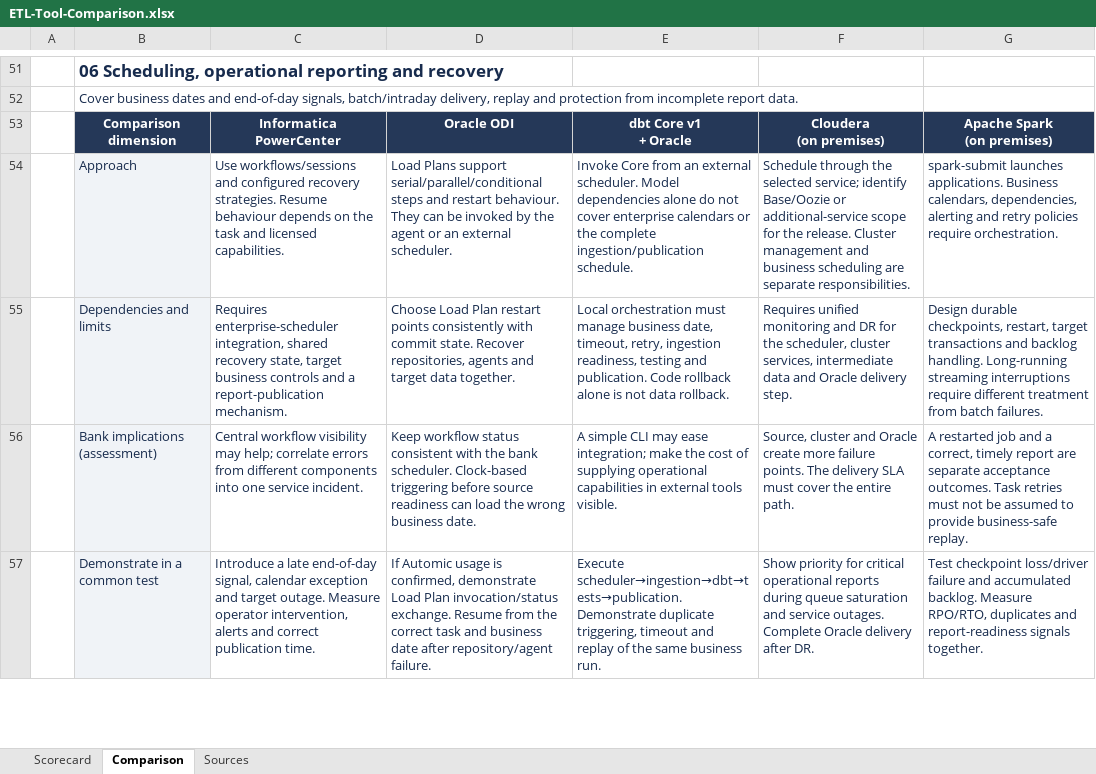
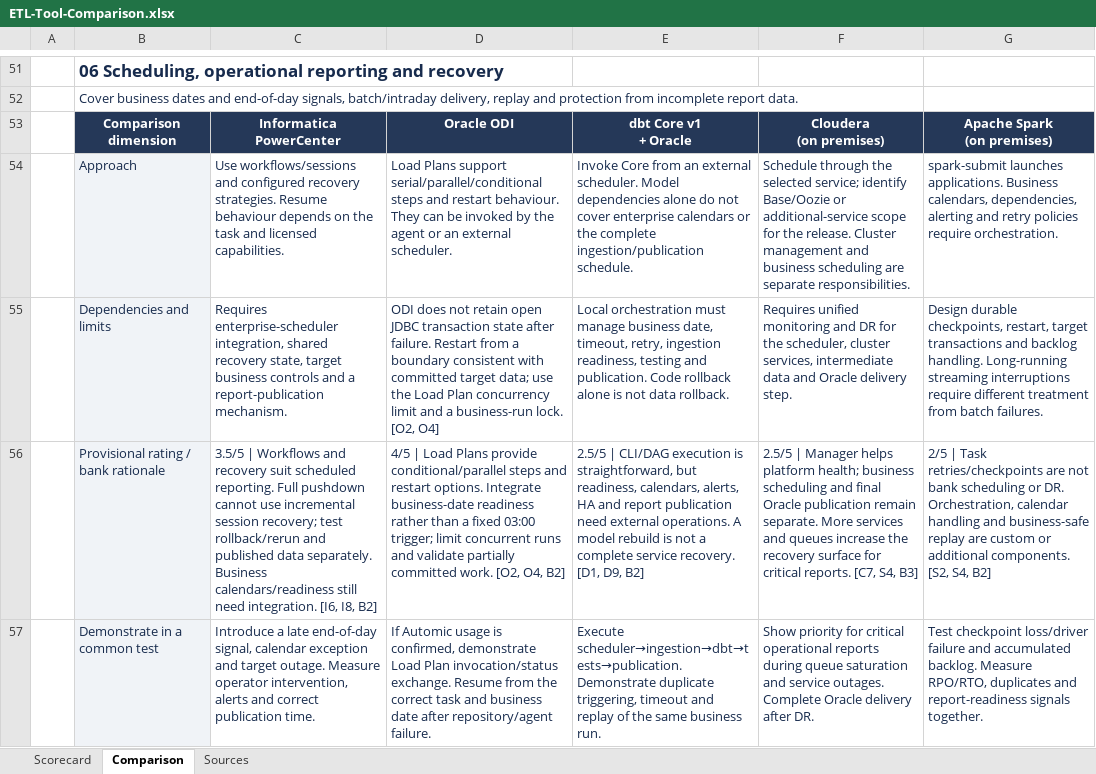
Before and after one commit to hanifidemirel0/Cursor-Projects, an Excel workbook: outputs/01a0e6cb-7e1f-7113-8240-55bc8904e0f2/etl-evaluation/ETL-Tool-Comparison.xlsx, sheet Comparison, drawn as a sheet; only a part is shown, gaps mark what is left out; values as stored, in another font and other column widths than the file's, no borders; removed rows and columns are numbered as before the commit, all else as after; the diff covers the shown part only; the diff names each change by its address in the sheet, - before the commit and + after, or states it on an @@ line.

```diff
--- a/outputs/01a0e6cb-7e1f-7113-8240-55bc8904e0f2/etl-evaluation/ETL-Tool-Comparison.xlsx (sheet Comparison)
+++ b/outputs/01a0e6cb-7e1f-7113-8240-55bc8904e0f2/etl-evaluation/ETL-Tool-Comparison.xlsx (sheet Comparison)
-D55: Choose Load Plan restart points consistently with commit state. Recover repositories, agents and target data together.
+D55: ODI does not retain open JDBC transaction state after failure. Restart from a boundary consistent with committed target data; use the Load Plan concurrency limit and a business-run lock. [O2, O4]
-row 56:  | Bank implications (assessment) | Central workflow visibility may help; correlate errors from different components into one service incident. | Keep workflow status consistent with the bank scheduler. Clock-based triggering before source readiness can load the wrong business date. | A simple CLI may ease integration; make the cost of supplying operational capabilities in external tools visible. | Source, cluster and Oracle create more failure points. The delivery SLA must cover the entire path. | A restarted job and a correct, timely report are separate acceptance outcomes. Task retries must not be assumed to provide business-safe replay.
+row 56:  | Provisional rating / bank rationale | 3.5/5 | Workflows and recovery suit scheduled reporting. Full pushdown cannot use incremental session recovery; test rollback/rerun and published data separately. Business calendars/readiness still need integration. [I6, I8, B2] | 4/5 | Load Plans provide conditional/parallel steps and restart options. Integrate business-date readiness rather than a fixed 03:00 trigger; limit concurrent runs and validate partially committed work. [O2, O4, B2] | 2.5/5 | CLI/DAG execution is straightforward, but readiness, calendars, alerts, HA and report publication need external operations. A model rebuild is not a complete service recovery. [D1, D9, B2] | 2.5/5 | Manager helps platform health; business scheduling and final Oracle publication remain separate. More services and queues increase the recovery surface for critical reports. [C7, S4, B3] | 2/5 | Task retries/checkpoints are not bank scheduling or DR. Orchestration, calendar handling and business-safe replay are custom or additional components. [S2, S4, B2]
```
Also changed, not shown: 117 added rows, 8 removed rows and 15 edited cells elsewhere in this sheet, sheet Sources, sheet Scorecard, formulas that keep their value, 20 other files.
